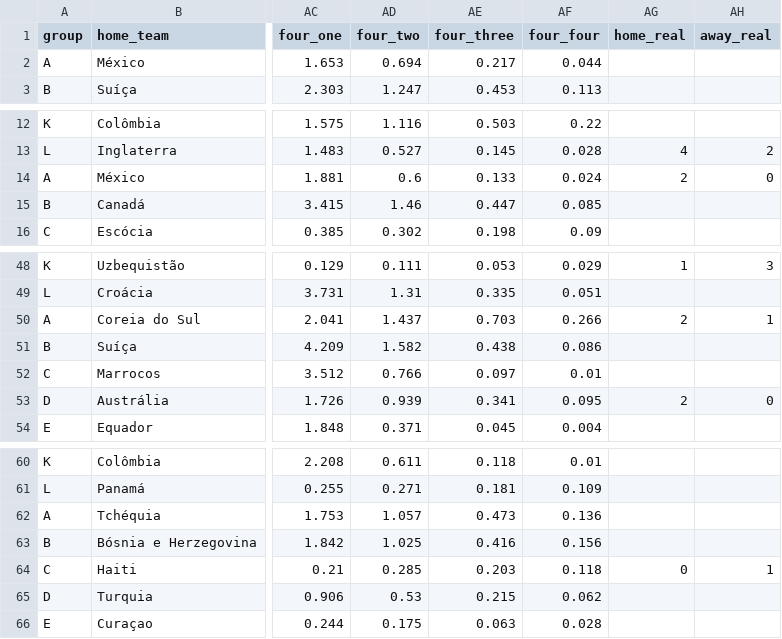
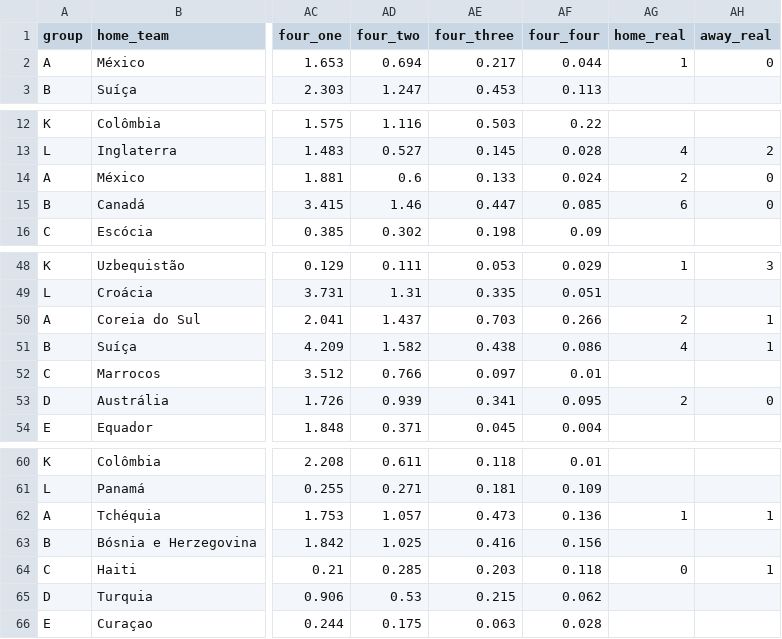
Before and after one commit to BrazilianFootball/WorldCup2026, a CSV file: docs/csv/previsoes/partidas.csv, drawn as a sheet; only a part is shown, gaps mark what is left out; the diff names each change by its address in the sheet, - before the commit and + after, or states it on an @@ line.

```diff
--- a/docs/csv/previsoes/partidas.csv
+++ b/docs/csv/previsoes/partidas.csv
-AG2 (home_real): (empty)
+AG2 (home_real): 1
-AH2 (away_real): (empty)
+AH2 (away_real): 0
-AG15 (home_real): (empty)
+AG15 (home_real): 6
-AH15 (away_real): (empty)
+AH15 (away_real): 0
-AG51 (home_real): (empty)
+AG51 (home_real): 4
-AH51 (away_real): (empty)
+AH51 (away_real): 1
-AG62 (home_real): (empty)
+AG62 (home_real): 1
-AH62 (away_real): (empty)
+AH62 (away_real): 1
```
Also changed, not shown: docs/csv/previsoes/all_matchups.csv, docs/csv/previsoes/chaveamento_probs.csv, 6 other files.
